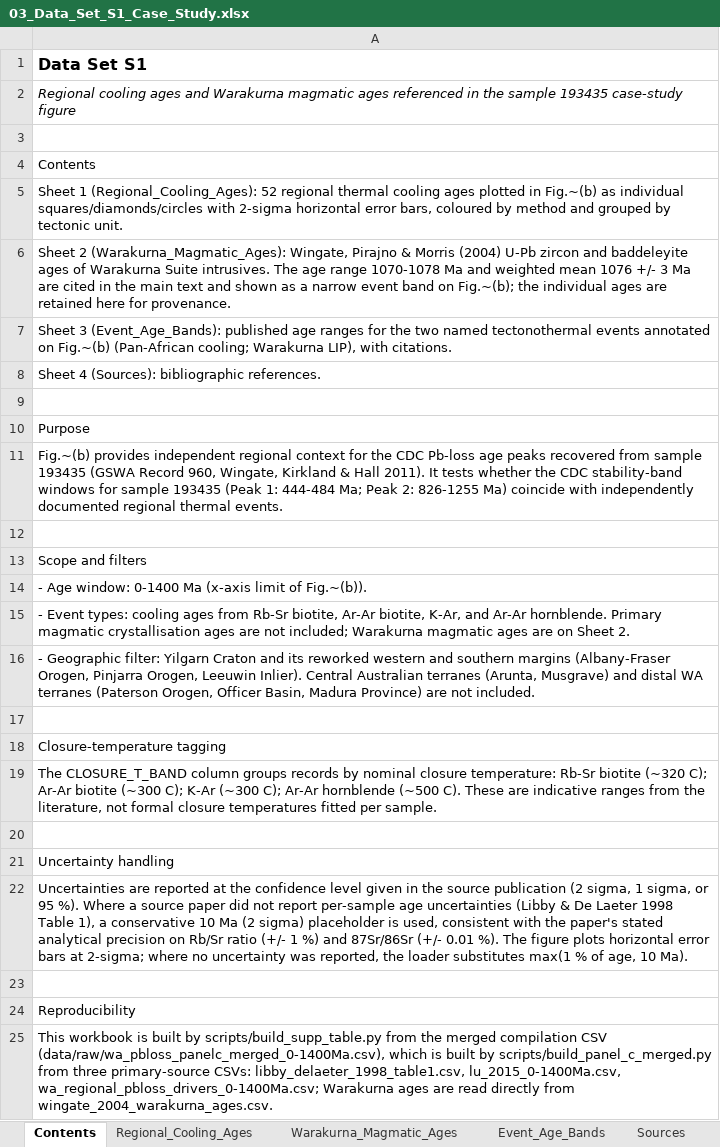
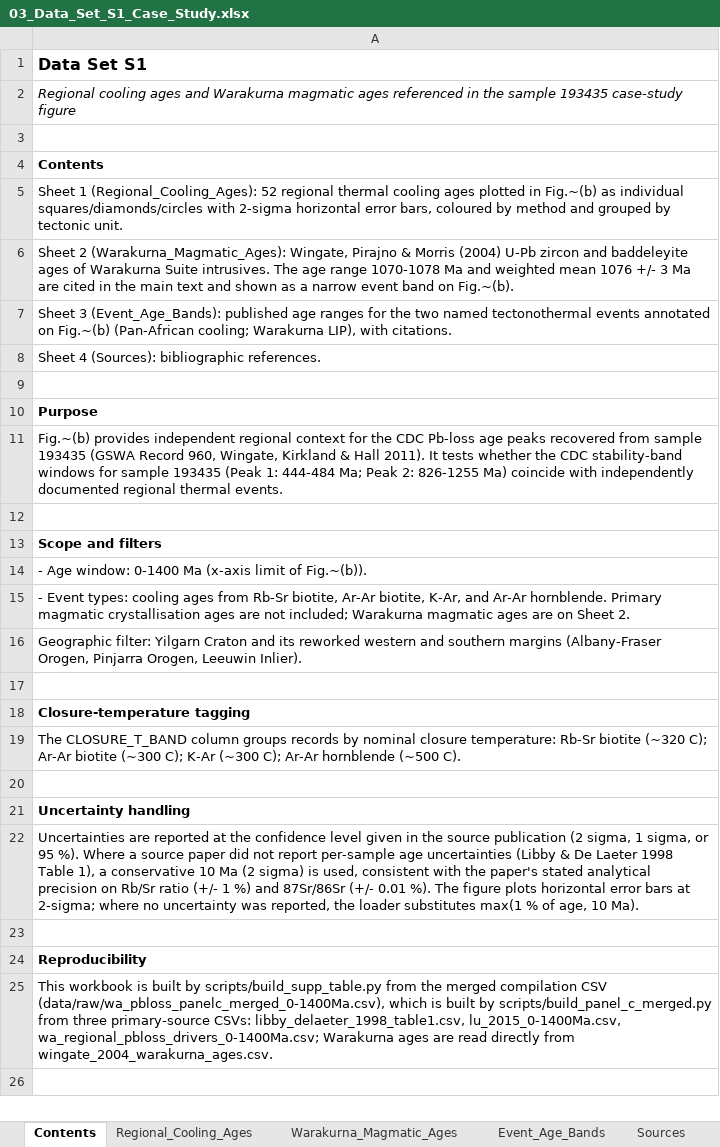
Before and after one commit to lucymathieson3/leadloss-benchmark-manuscript-repro, an Excel workbook: 03_Data_Set_S1_Case_Study.xlsx, sheet Contents, drawn as a sheet; values as stored, in another font and other column widths than the file's, no borders; the diff names each change by its address in the sheet, - before the commit and + after, or states it on an @@ line.

```diff
--- a/03_Data_Set_S1_Case_Study.xlsx (sheet Contents)
+++ b/03_Data_Set_S1_Case_Study.xlsx (sheet Contents)
-A4 bold: off
+A4 bold: on
-A6: …band on Fig.~(b); the individual ages are retained here for provenance.
+A6: …band on Fig.~(b).
-A10 bold: off
+A10 bold: on
-A13 bold: off
+A13 bold: on
-A16: - Geographic filter: Yilgarn Craton and its reworked western and southern margins (Albany-Fraser Orogen, Pinjarra Orogen, Leeuwin Inlier). Central Australian terranes (Arunta, Musgrave) and distal WA terranes (Paterson Orogen, Officer Basin, Madura Province) are not included.
+A16: Geographic filter: Yilgarn Craton and its reworked western and southern margins (Albany-Fraser Orogen, Pinjarra Orogen, Leeuwin Inlier).
-A18 bold: off
+A18 bold: on
-A19: …(~500 C). These are indicative ranges from the literature, not formal closure temperatures fitted per sample.
+A19: …(~500 C).
-A21 bold: off
+A21 bold: on
-A22: …(2 sigma) placeholder is used,…
+A22: …(2 sigma) is used,…
-A24 bold: off
+A24 bold: on
```
Also changed, not shown: sheet Regional_Cooling_Ages, 02_Manuscript_Tables.xlsx, 1 other file.
